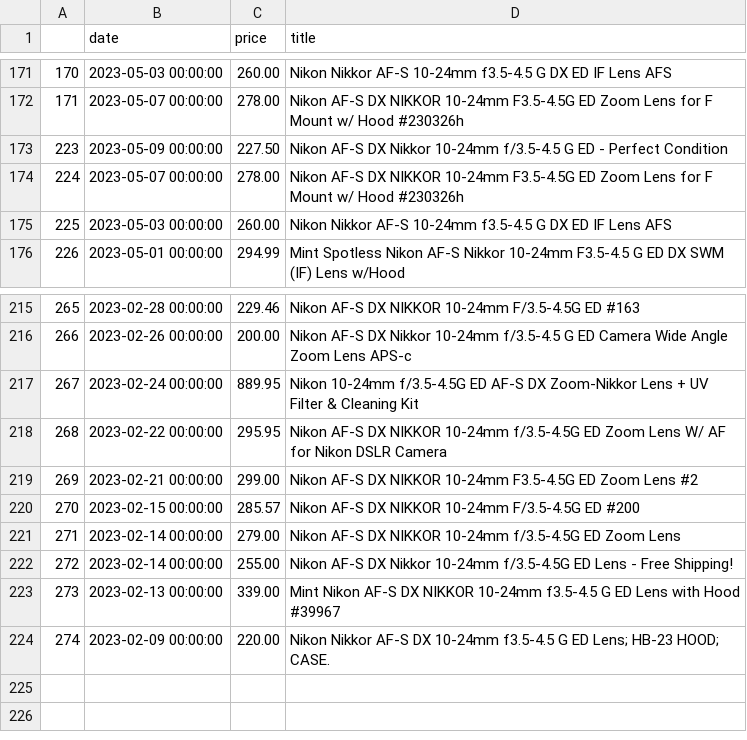
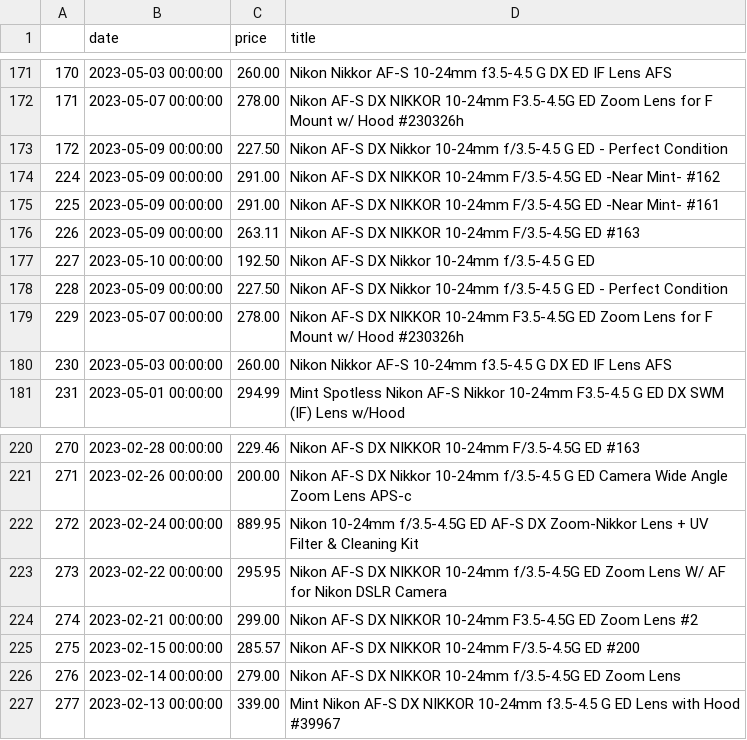
Before and after one commit to kobesar/ebaytracker, a CSV file: data/nikkor1024.csv, drawn as a sheet; only a part is shown, gaps mark what is left out; removed rows and columns are numbered as before the commit, all else as after; the diff names each change by its address in the sheet, - before the commit and + after, or states it on an @@ line.

```diff
--- a/data/nikkor1024.csv
+++ b/data/nikkor1024.csv
@@ column A renumbered between rows 173 and 227 @@
+row 174: 224 | 2023-05-09 00:00:00 | 291.00 | Nikon AF-S DX NIKKOR 10-24mm F/3.5-4.5G ED -Near Mint- #162
+row 175: 225 | 2023-05-09 00:00:00 | 291.00 | Nikon AF-S DX NIKKOR 10-24mm F/3.5-4.5G ED -Near Mint- #161
+row 176: 226 | 2023-05-09 00:00:00 | 263.11 | Nikon AF-S DX NIKKOR 10-24mm F/3.5-4.5G ED #163
+row 177: 227 | 2023-05-10 00:00:00 | 192.50 | Nikon AF-S DX Nikkor 10-24mm f/3.5-4.5 G ED
+row 178: 228 | 2023-05-09 00:00:00 | 227.50 | Nikon AF-S DX Nikkor 10-24mm f/3.5-4.5 G ED - Perfect Condition
-row 222: 272 | 2023-02-14 00:00:00 | 255.00 | Nikon AF-S DX Nikkor 10-24mm f/3.5-4.5G ED Lens - Free Shipping!
-row 224: 274 | 2023-02-09 00:00:00 | 220.00 | Nikon Nikkor AF-S DX 10-24mm f3.5-4.5 G ED Lens; HB-23 HOOD; CASE.
```
Also changed, not shown: data/d7200.csv, data/full_data.csv, 1 other file.
